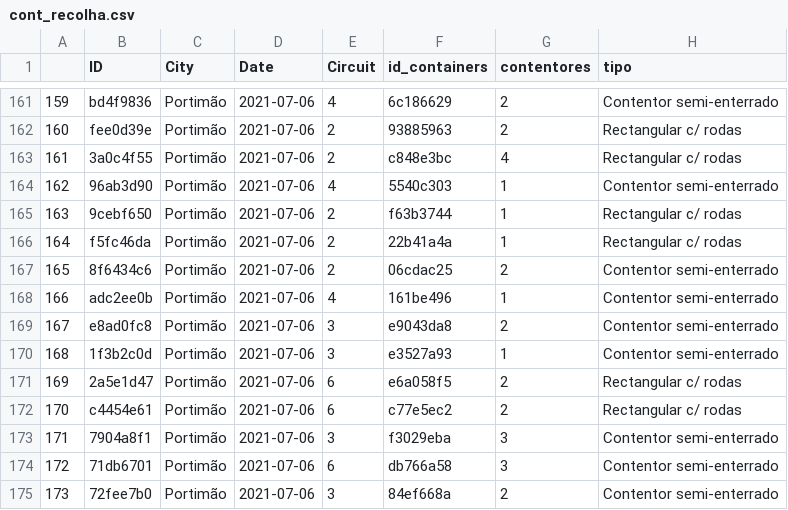
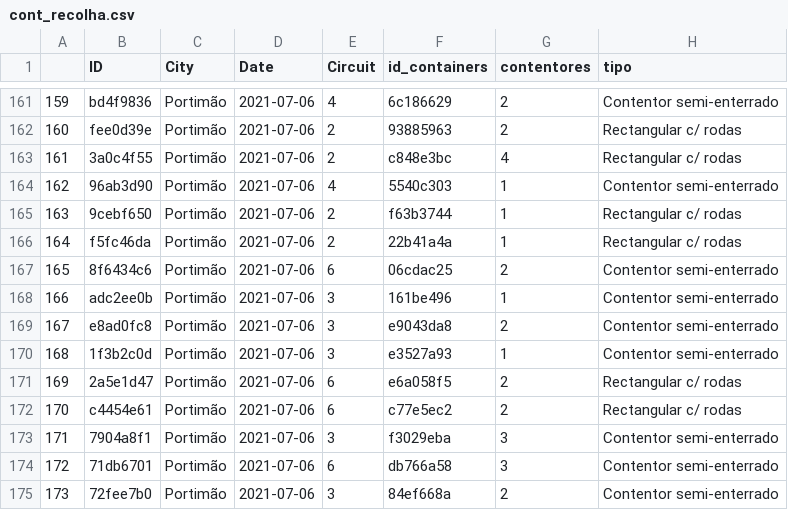
Before and after one commit to RicardoSantos0/ecogestus_portimao, a CSV file: datasets/cont_recolha.csv, drawn as a sheet; only a part is shown, gaps mark what is left out; the diff names each change by its address in the sheet, - before the commit and + after, or states it on an @@ line.

Commit message:
acerto de incongruencias

```diff
--- a/datasets/cont_recolha.csv
+++ b/datasets/cont_recolha.csv
-E167 (Circuit): 2
+E167 (Circuit): 6
-E168 (Circuit): 4
+E168 (Circuit): 3
```
